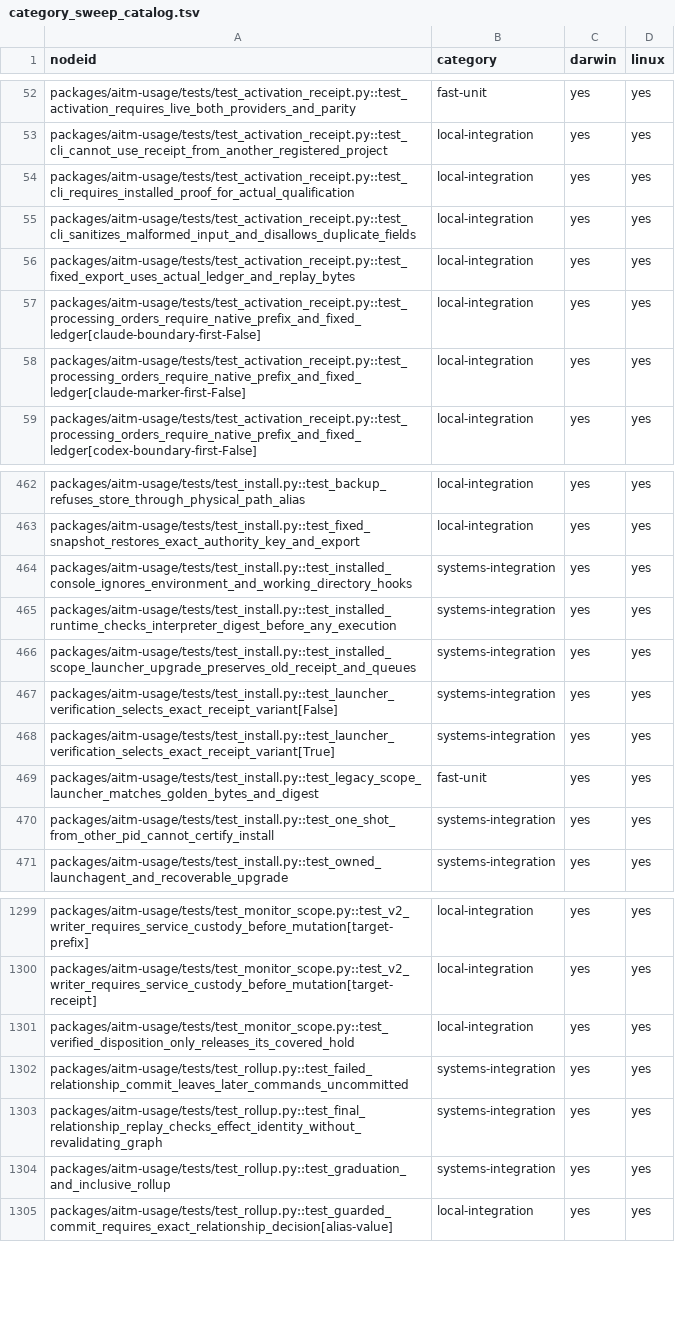
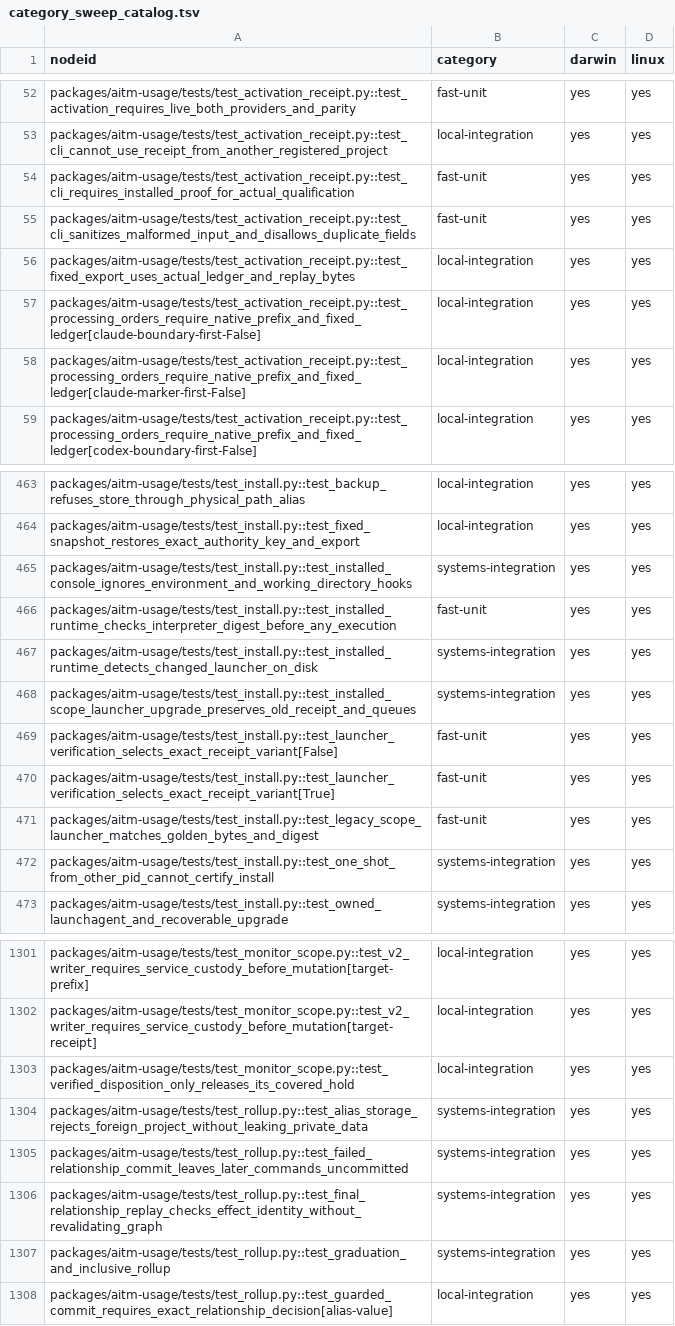
Before and after one commit to kburson/aitm, a TSV file: tools/ci/category_sweep_catalog.tsv, drawn as a sheet; only a part is shown, gaps mark what is left out; the diff covers the shown part only.

Commit message:
Isolate installation and CLI validation tests for #422

```diff
--- a/tools/ci/category_sweep_catalog.tsv
+++ b/tools/ci/category_sweep_catalog.tsv
@@ -53,4 +53,4 @@ packages/aitm-usage/tests/test_activation_receipt.py::test_activation_requires_l
 packages/aitm-usage/tests/test_activation_receipt.py::test_cli_cannot_use_receipt_from_another_registered_project	local-integration	yes	yes
-packages/aitm-usage/tests/test_activation_receipt.py::test_cli_requires_installed_proof_for_actual_qualification	local-integration	yes	yes
-packages/aitm-usage/tests/test_activation_receipt.py::test_cli_sanitizes_malformed_input_and_disallows_duplicate_fields	local-integration	yes	yes
+packages/aitm-usage/tests/test_activation_receipt.py::test_cli_requires_installed_proof_for_actual_qualification	fast-unit	yes	yes
+packages/aitm-usage/tests/test_activation_receipt.py::test_cli_sanitizes_malformed_input_and_disallows_duplicate_fields	fast-unit	yes	yes
 packages/aitm-usage/tests/test_activation_receipt.py::test_fixed_export_uses_actual_ledger_and_replay_bytes	local-integration	yes	yes
@@ -464,6 +465,7 @@ packages/aitm-usage/tests/test_install.py::test_fixed_snapshot_restores_exact_au
 packages/aitm-usage/tests/test_install.py::test_installed_console_ignores_environment_and_working_directory_hooks	systems-integration	yes	yes
-packages/aitm-usage/tests/test_install.py::test_installed_runtime_checks_interpreter_digest_before_any_execution	systems-integration	yes	yes
+packages/aitm-usage/tests/test_install.py::test_installed_runtime_checks_interpreter_digest_before_any_execution	fast-unit	yes	yes
+packages/aitm-usage/tests/test_install.py::test_installed_runtime_detects_changed_launcher_on_disk	systems-integration	yes	yes
 packages/aitm-usage/tests/test_install.py::test_installed_scope_launcher_upgrade_preserves_old_receipt_and_queues	systems-integration	yes	yes
-packages/aitm-usage/tests/test_install.py::test_launcher_verification_selects_exact_receipt_variant[False]	systems-integration	yes	yes
-packages/aitm-usage/tests/test_install.py::test_launcher_verification_selects_exact_receipt_variant[True]	systems-integration	yes	yes
+packages/aitm-usage/tests/test_install.py::test_launcher_verification_selects_exact_receipt_variant[False]	fast-unit	yes	yes
+packages/aitm-usage/tests/test_install.py::test_launcher_verification_selects_exact_receipt_variant[True]	fast-unit	yes	yes
 packages/aitm-usage/tests/test_install.py::test_legacy_scope_launcher_matches_golden_bytes_and_digest	fast-unit	yes	yes
@@ -1301,2 +1303,3 @@ packages/aitm-usage/tests/test_monitor_scope.py::test_v2_writer_requires_service
 packages/aitm-usage/tests/test_monitor_scope.py::test_verified_disposition_only_releases_its_covered_hold	local-integration	yes	yes
+packages/aitm-usage/tests/test_rollup.py::test_alias_storage_rejects_foreign_project_without_leaking_private_data	systems-integration	yes	yes
 packages/aitm-usage/tests/test_rollup.py::test_failed_relationship_commit_leaves_later_commands_uncommitted	systems-integration	yes	yes
```
Also changed, not shown: 8 added rows and 8 edited cells elsewhere in this file, 5 other files.
